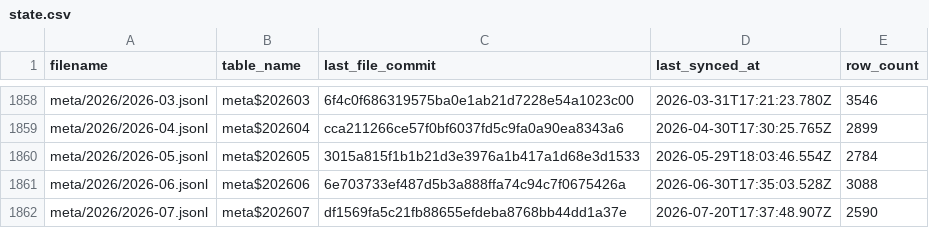
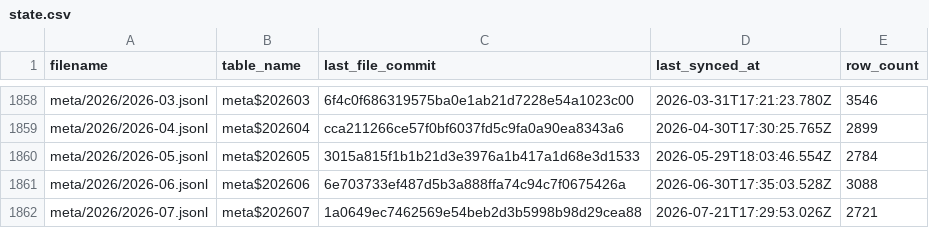
Before and after one commit to dtinth/openlawdata-bigquery, a CSV file: state.csv, drawn as a sheet; only a part is shown, gaps mark what is left out.

Commit message:
Update state.csv

```diff
--- a/state.csv
+++ b/state.csv
@@ -1861,2 +1861,2 @@ meta/2026/2026-05.jsonl,meta$202605,3015a815f1b1b21d3e3976a1b417a1d68e3d1533,202
 meta/2026/2026-06.jsonl,meta$202606,6e703733ef487d5b3a888ffa74c94c7f0675426a,2026-06-30T17:35:03.528Z,3088
-meta/2026/2026-07.jsonl,meta$202607,df1569fa5c21fb88655efdeba8768bb44dd1a37e,2026-07-20T17:37:48.907Z,2590
+meta/2026/2026-07.jsonl,meta$202607,1a0649ec7462569e54beb2d3b5998b98d29cea88,2026-07-21T17:29:53.026Z,2721
```
